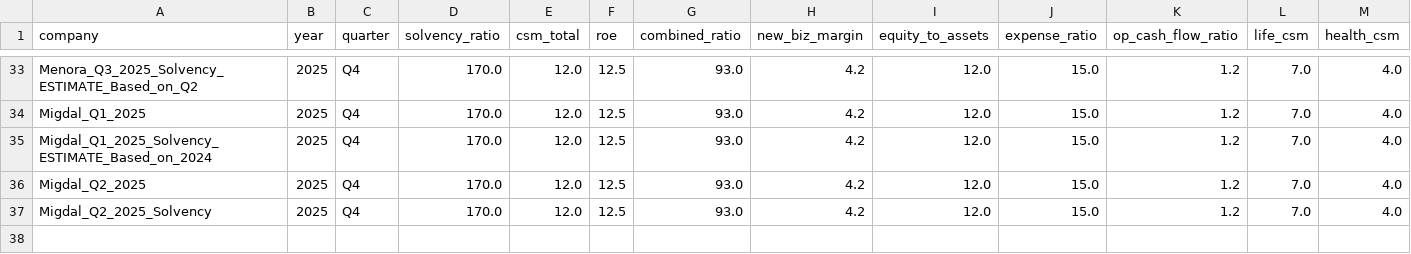
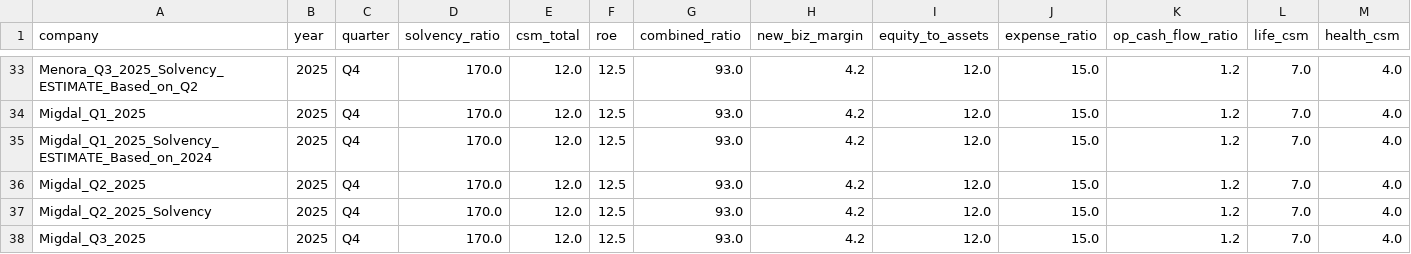
Before and after one commit to ttom500-hash/isr-insight-pro, a CSV file: data/database.csv, drawn as a sheet; only a part is shown, gaps mark what is left out; rows hold the shown columns only; the diff names each change by its address in the sheet, - before the commit and + after, or states it on an @@ line.

Commit message:
Apex Auto-Sync: Migdal_Q3_2025

```diff
--- a/data/database.csv
+++ b/data/database.csv
+row 38: Migdal_Q3_2025 | 2025 | Q4 | 170.0 | 12.0 | 12.5 | 93.0 | 4.2 | 12.0 | 15.0 | 1.2 | 7.0 | 4.0
```
